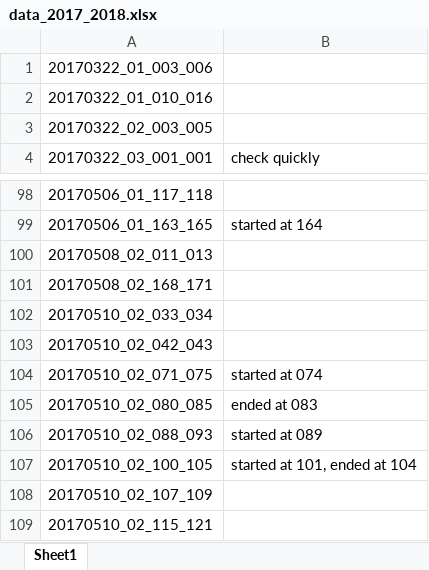
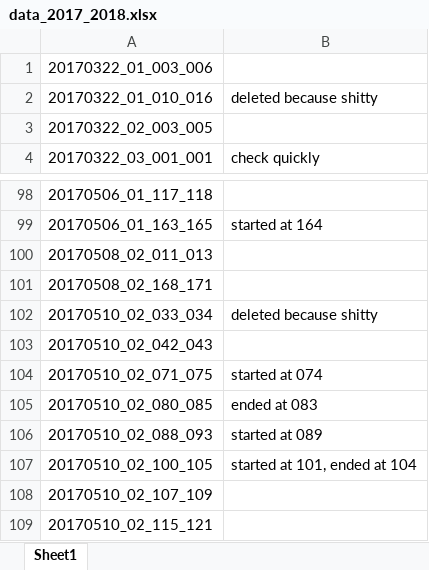
Before and after one commit to jullienn/changing_Greenland_iceslabs, an Excel workbook: data/Exclusion_folder/data_2017_2018.xlsx, sheet Sheet1, drawn as a sheet; only a part is shown, gaps mark what is left out; values as stored, in another font and other column widths than the file's, no borders; the diff names each change by its address in the sheet, - before the commit and + after, or states it on an @@ line.

Commit message:
Deleted the dates '20170510_02_033_034' and '20170322_01_010_016' because they were not appropriate for processing.

```diff
--- a/data/Exclusion_folder/data_2017_2018.xlsx (sheet Sheet1)
+++ b/data/Exclusion_folder/data_2017_2018.xlsx (sheet Sheet1)
-B2: (empty)
+B2: deleted because shitty
-B102: (empty)
+B102: deleted because shitty
```
Also changed, not shown: 5 other files.
